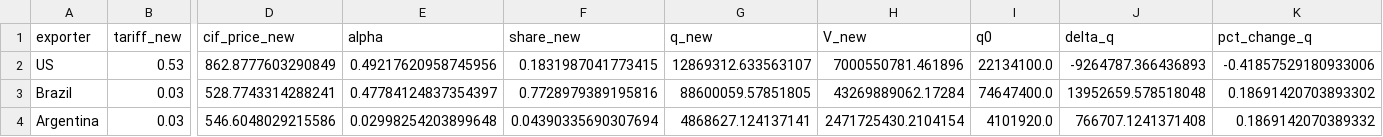
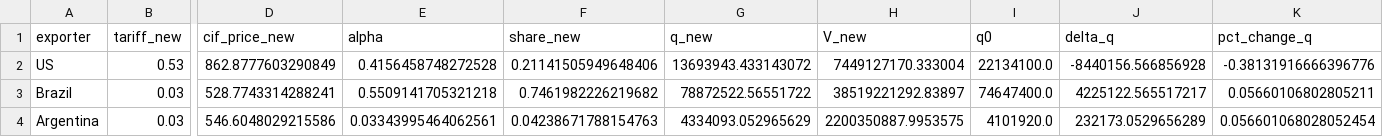
Before and after one commit to star1sakura/apmcm_q1, a CSV file: output/prediction_results/prediction_results_scenario1.csv, drawn as a sheet; only a part is shown, gaps mark what is left out; the diff names each change by its address in the sheet, - before the commit and + after, or states it on an @@ line.

```diff
--- a/output/prediction_results/prediction_results_scenario1.csv
+++ b/output/prediction_results/prediction_results_scenario1.csv
-E2 (alpha): 0.49217620958745956
+E2 (alpha): 0.4156458748272528
-F2 (share_new): 0.1831987041773415
+F2 (share_new): 0.21141505949648406
-G2 (q_new): 12869312.633563107
+G2 (q_new): 13693943.433143072
-H2 (V_new): 7000550781.461896
+H2 (V_new): 7449127170.333004
-J2 (delta_q): -9264787.366436893
+J2 (delta_q): -8440156.566856928
-K2 (pct_change_q): -0.41857529180933006
+K2 (pct_change_q): -0.38131916666396776
-E3 (alpha): 0.47784124837354397
+E3 (alpha): 0.5509141705321218
-F3 (share_new): 0.7728979389195816
+F3 (share_new): 0.7461982226219682
-G3 (q_new): 88600059.57851805
+G3 (q_new): 78872522.56551722
-H3 (V_new): 43269889062.17284
+H3 (V_new): 38519221292.83897
-J3 (delta_q): 13952659.578518048
+J3 (delta_q): 4225122.565517217
-K3 (pct_change_q): 0.18691420703893302
+K3 (pct_change_q): 0.05660106802805211
-E4 (alpha): 0.02998254203899648
+E4 (alpha): 0.03343995464062561
-F4 (share_new): 0.04390335690307694
+F4 (share_new): 0.04238671788154763
-G4 (q_new): 4868627.124137141
+G4 (q_new): 4334093.052965629
-H4 (V_new): 2471725430.2104154
+H4 (V_new): 2200350887.9953575
-J4 (delta_q): 766707.1241371408
+J4 (delta_q): 232173.0529656289
-K4 (pct_change_q): 0.1869142070389332
+K4 (pct_change_q): 0.056601068028052454
```
Also changed, not shown: output/prediction_results/prediction_results_scenario2.csv, output/prediction_results/sensitivity_analysis_eta.csv, 12 other files.
